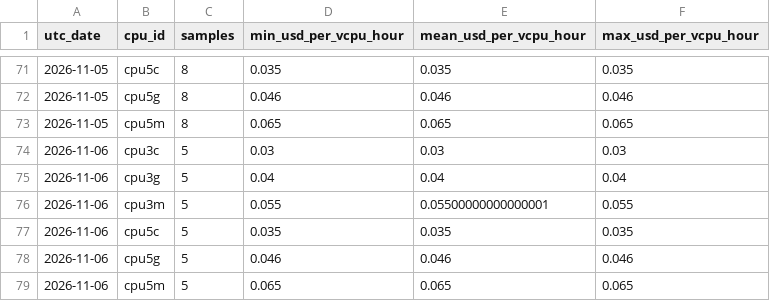
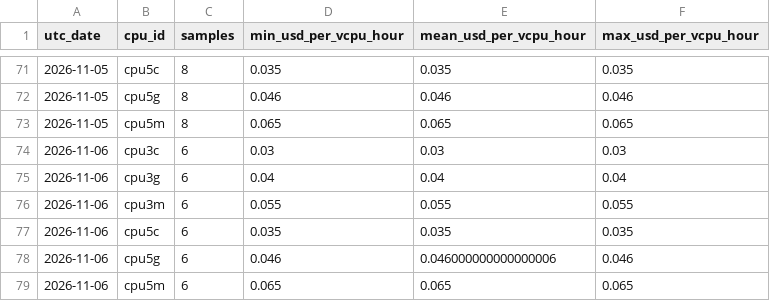
Before and after one commit to manishklach/InferenceFlow, a CSV file: docs/cpu-rates/daily.csv, drawn as a sheet; only a part is shown, gaps mark what is left out.

```diff
--- a/docs/cpu-rates/daily.csv
+++ b/docs/cpu-rates/daily.csv
@@ -73,7 +73,7 @@ utc_date,cpu_id,samples,min_usd_per_vcpu_hour,mean_usd_per_vcpu_hour,max_usd_per
 2026-11-05,cpu5m,8,0.065,0.065,0.065
-2026-11-06,cpu3c,5,0.03,0.03,0.03
-2026-11-06,cpu3g,5,0.04,0.04,0.04
-2026-11-06,cpu3m,5,0.055,0.05500000000000001,0.055
-2026-11-06,cpu5c,5,0.035,0.035,0.035
-2026-11-06,cpu5g,5,0.046,0.046,0.046
-2026-11-06,cpu5m,5,0.065,0.065,0.065
+2026-11-06,cpu3c,6,0.03,0.03,0.03
+2026-11-06,cpu3g,6,0.04,0.04,0.04
+2026-11-06,cpu3m,6,0.055,0.055,0.055
+2026-11-06,cpu5c,6,0.035,0.035,0.035
+2026-11-06,cpu5g,6,0.046,0.046000000000000006,0.046
+2026-11-06,cpu5m,6,0.065,0.065,0.065
```
Also changed, not shown: docs/cpu-rates/hourly.csv, docs/gpu-rates/daily.csv, 5 other files.
